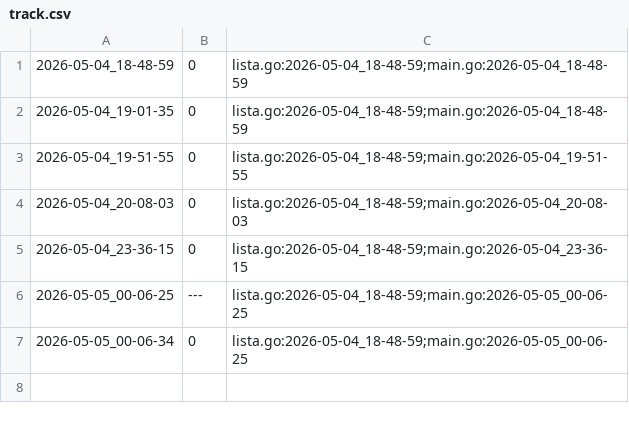
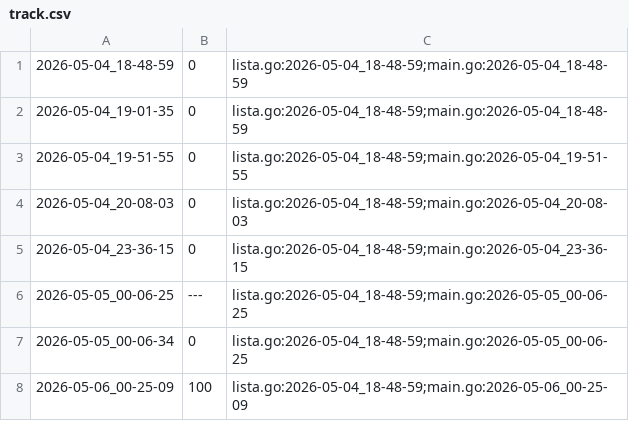
Before and after one commit to qxcode-course/ed-seg-bloco-a-pepe123uyt, a CSV file: ED/.tko/track/ed@editorint/track.csv, drawn as a sheet; the diff names each change by its address in the sheet, - before the commit and + after, or states it on an @@ line.

Commit message:
Comecei a lista_d2

```diff
--- a/ED/.tko/track/ed@editorint/track.csv
+++ b/ED/.tko/track/ed@editorint/track.csv
+row 8: 2026-05-06_00-25-09 | 100 | lista.go:2026-05-04_18-48-59;main.go:2026-05-06_00-25-09
```
Also changed, not shown: 16 other files.
